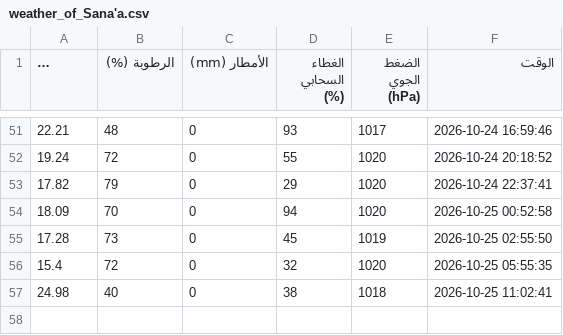
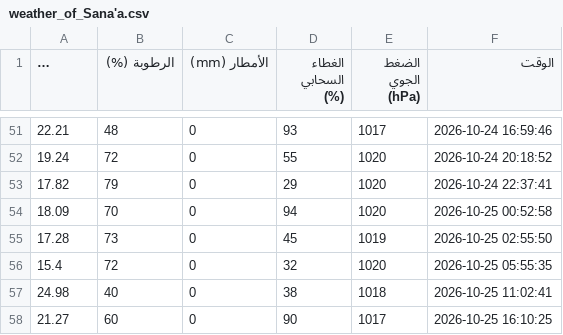
Before and after one commit to jalal77207-create/weather-, a CSV file: weather_of_Sana'a.csv, drawn as a sheet; only a part is shown, gaps mark what is left out; long unchanged cells end in …; the diff names each change by its address in the sheet, - before the commit and + after, or states it on an @@ line.

```diff
--- a/weather_of_Sana'a.csv
+++ b/weather_of_Sana'a.csv
+row 58: 21.27 | 60 | 0 | 90 | 1017 | 2026-10-25 16:10:25
```
